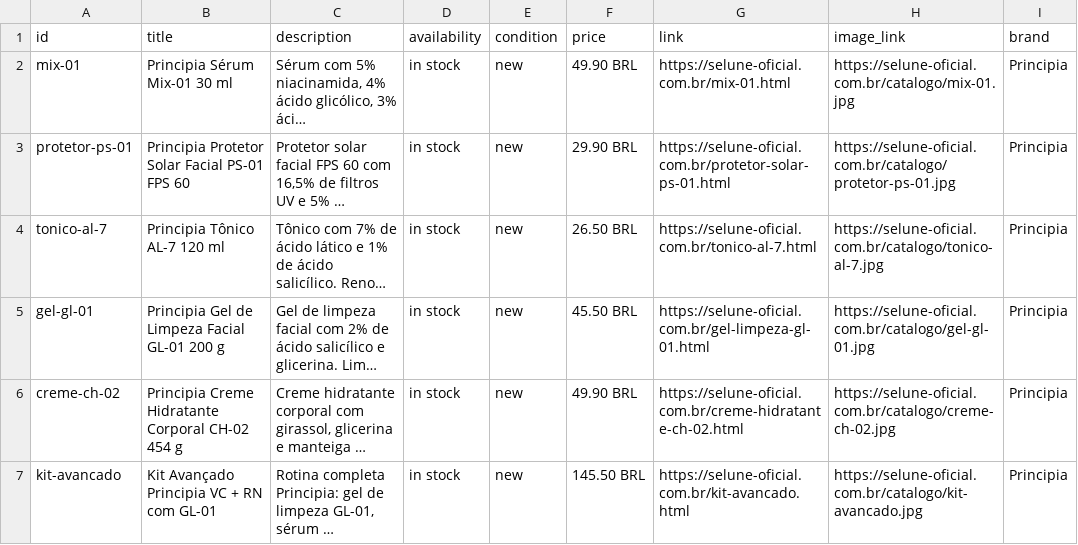
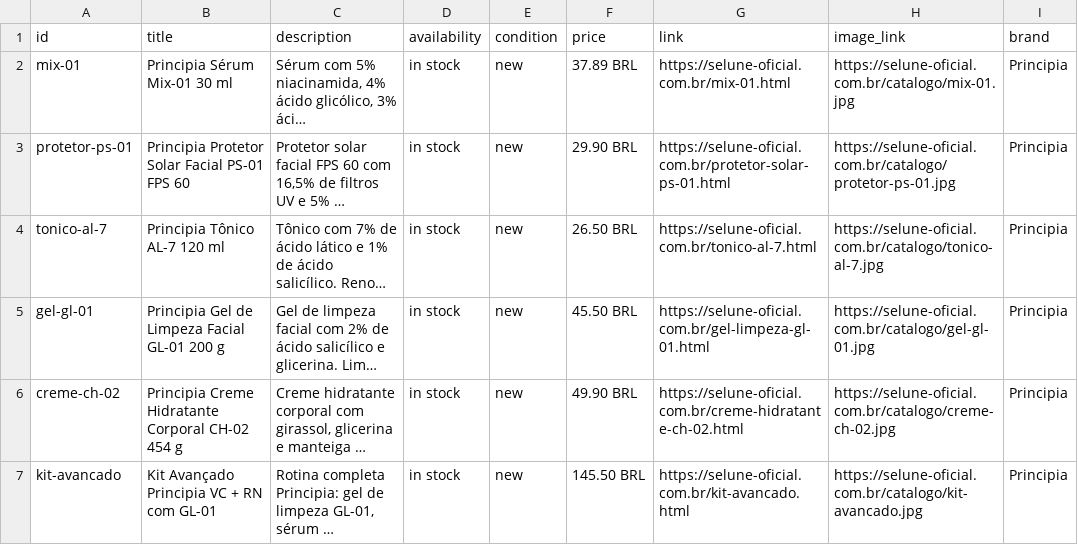
Before and after one commit to pedrohhenriquy2-del/jubilant-robot, a CSV file: public/catalogo.csv, drawn as a sheet; long unchanged cells end in …; the diff names each change by its address in the sheet, - before the commit and + after, or states it on an @@ line.

```diff
--- a/public/catalogo.csv
+++ b/public/catalogo.csv
-F2 (price): 49.90 BRL
+F2 (price): 37.89 BRL
```
Also changed, not shown: 10 other files.
